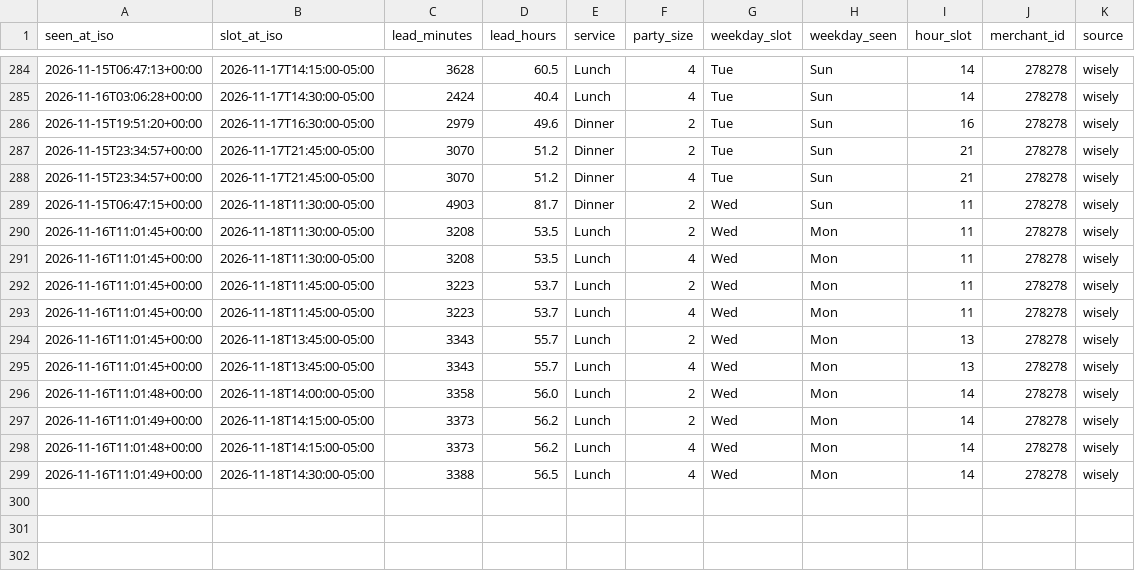
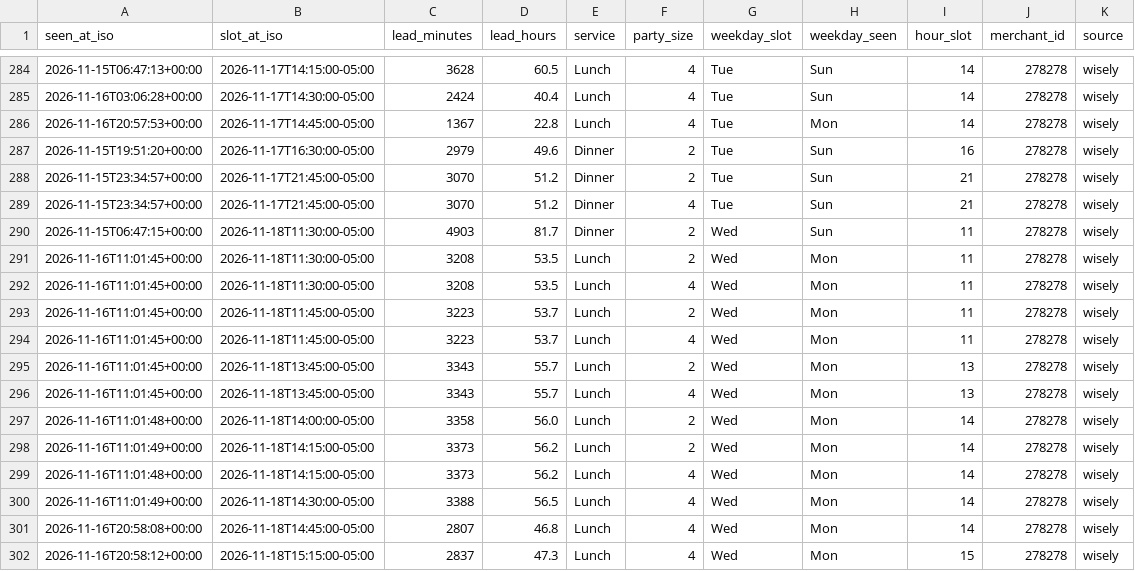
Before and after one commit to jacobschulman/stonewatch, a CSV file: data/availability/2026-11.csv, drawn as a sheet; only a part is shown, gaps mark what is left out; the diff names each change by its address in the sheet, - before the commit and + after, or states it on an @@ line.

```diff
--- a/data/availability/2026-11.csv
+++ b/data/availability/2026-11.csv
+row 286: 2026-11-16T20:57:53+00:00 | 2026-11-17T14:45:00-05:00 | 1367 | 22.8 | Lunch | 4 | Tue | Mon | 14 | 278278 | wisely
+row 301: 2026-11-16T20:58:08+00:00 | 2026-11-18T14:45:00-05:00 | 2807 | 46.8 | Lunch | 4 | Wed | Mon | 14 | 278278 | wisely
+row 302: 2026-11-16T20:58:12+00:00 | 2026-11-18T15:15:00-05:00 | 2837 | 47.3 | Lunch | 4 | Wed | Mon | 15 | 278278 | wisely
```
Also changed, not shown: 2 other files.
